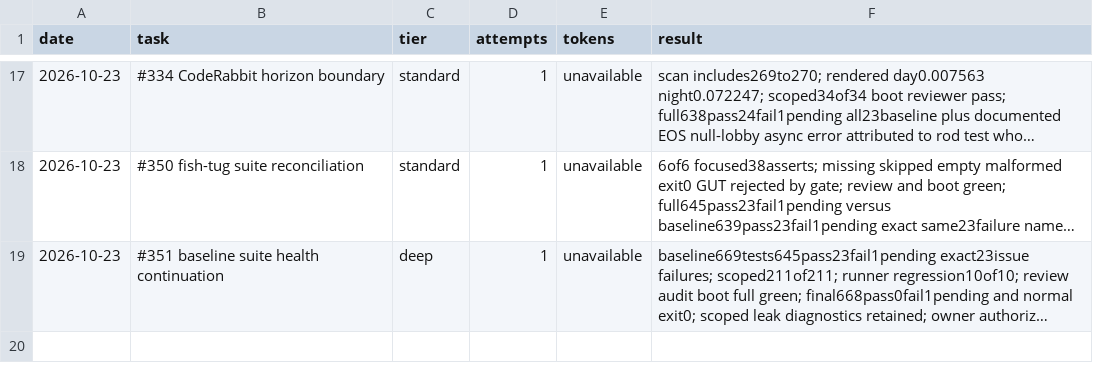
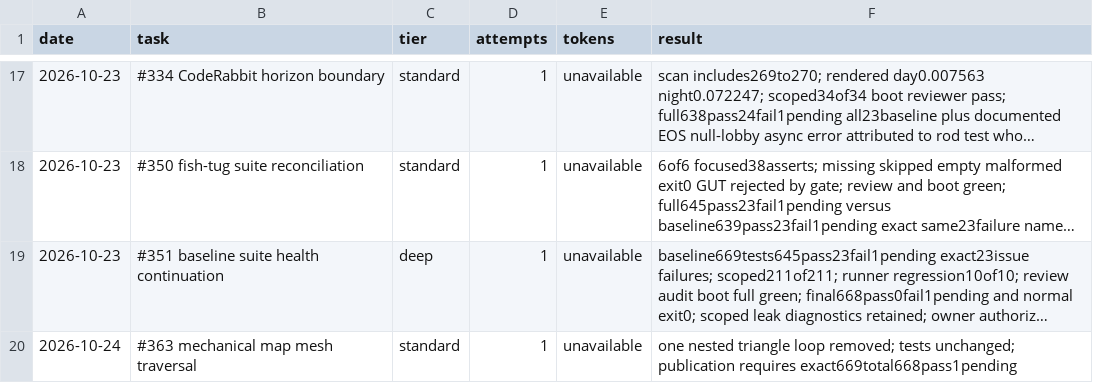
Before and after one commit to ImDarkly/loki, a CSV file: docs/pipeline-metrics.csv, drawn as a sheet; only a part is shown, gaps mark what is left out; long unchanged cells end in …; the diff names each change by its address in the sheet, - before the commit and + after, or states it on an @@ line.

Commit message:
chore(scripts): mechanical cleanup of map configuration (#363)

```diff
--- a/docs/pipeline-metrics.csv
+++ b/docs/pipeline-metrics.csv
+row 20: 2026-10-24 | #363 mechanical map mesh traversal | standard | 1 | unavailable | one nested triangle loop removed; tests unchanged; publication requires exact669total668pass1pending
```
Also changed, not shown: 1 other file.
